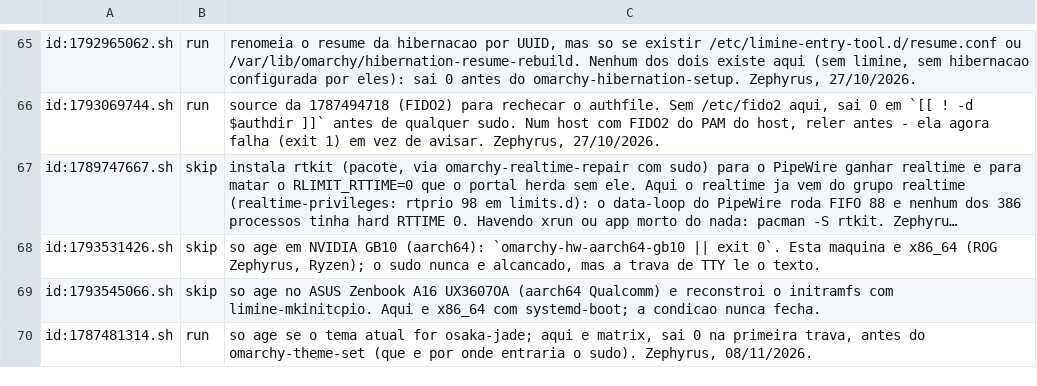
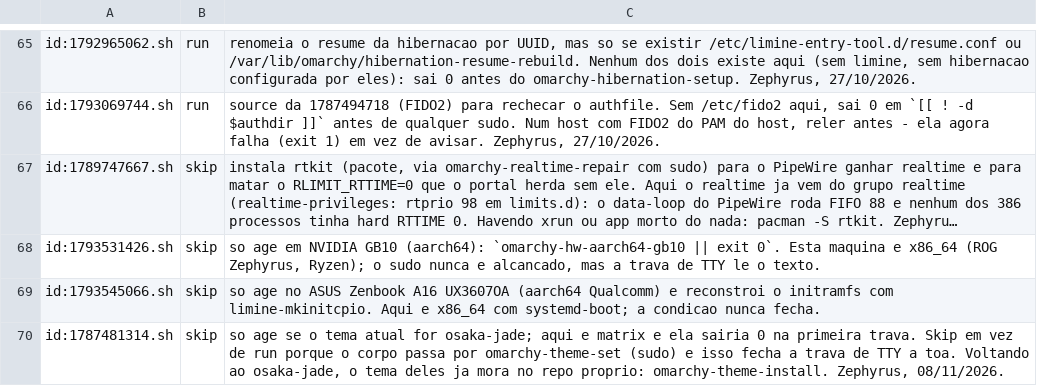
Before and after one commit to zednaked/omarchy-guest, a TSV file: contract/migration-policy.tsv, drawn as a sheet; only a part is shown, gaps mark what is left out; long unchanged cells end in ….

```diff
--- a/contract/migration-policy.tsv
+++ b/contract/migration-policy.tsv
@@ -69,2 +69,2 @@ id:1793531426.sh	skip	so age em NVIDIA GB10 (aarch64): `omarchy-hw-aarch64-gb10
 id:1793545066.sh	skip	so age no ASUS Zenbook A16 UX3607OA (aarch64 Qualcomm) e reconstroi o initramfs com limine-mkinitcpio. Aqui e x86_64 com systemd-boot; a condicao nunca fecha.
-id:1787481314.sh	run	so age se o tema atual for osaka-jade; aqui e matrix, sai 0 na primeira trava, antes do omarchy-theme-set (que e por onde entraria o sudo). Zephyrus, 08/11/2026.
+id:1787481314.sh	skip	so age se o tema atual for osaka-jade; aqui e matrix e ela sairia 0 na primeira trava. Skip em vez de run porque o corpo passa por omarchy-theme-set (sudo) e isso fecha a trava de TTY a toa. Voltando ao osaka-jade, o tema deles ja mora no repo proprio: omarchy-theme-install. Zephyrus, 08/11/2026.
```
Also changed, not shown: contract/migrations-skipped.tsv.
